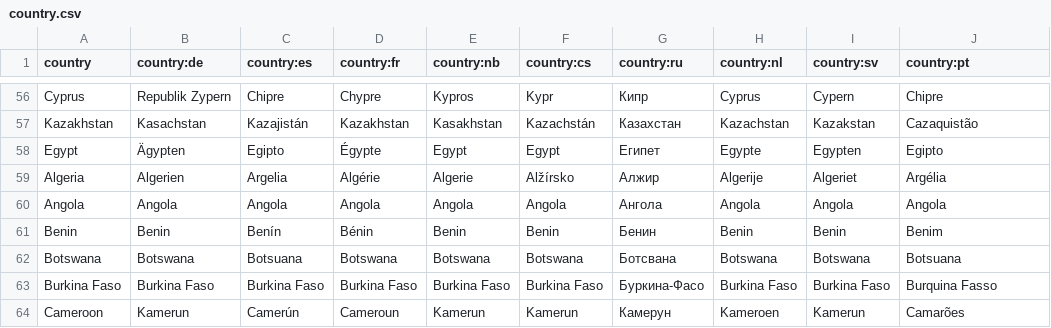
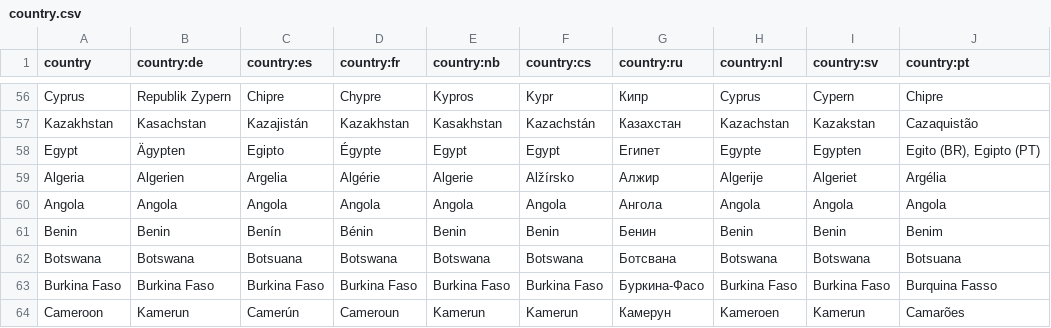
Before and after one commit to anki-geo/ultimate-geography, a CSV file: src/data/country.csv, drawn as a sheet; only a part is shown, gaps mark what is left out.

Commit message:
Update country.csv

```diff
--- a/src/data/country.csv
+++ b/src/data/country.csv
@@ -57,3 +57,3 @@ Cyprus,Republik Zypern,Chipre,Chypre,Kypros,Kypr,Кипр,Cyprus,Cypern,Chipre
 Kazakhstan,Kasachstan,Kazajistán,Kazakhstan,Kasakhstan,Kazachstán,Казахстан,Kazachstan,Kazakstan,Cazaquistão
-Egypt,Ägypten,Egipto,Égypte,Egypt,Egypt,Египет,Egypte,Egypten,Egipto
+Egypt,Ägypten,Egipto,Égypte,Egypt,Egypt,Египет,Egypte,Egypten,"Egito (BR), Egipto (PT)"
 Algeria,Algerien,Argelia,Algérie,Algerie,Alžírsko,Алжир,Algerije,Algeriet,Argélia
```
